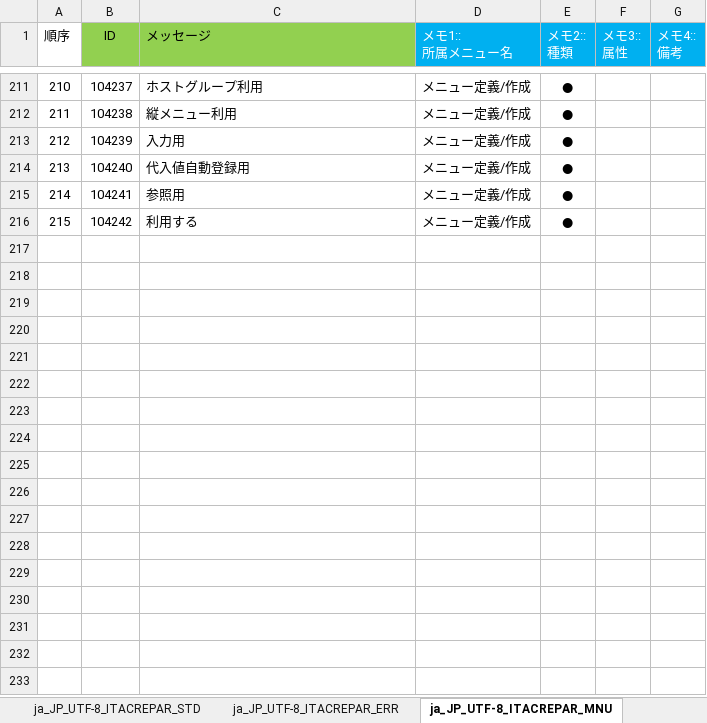
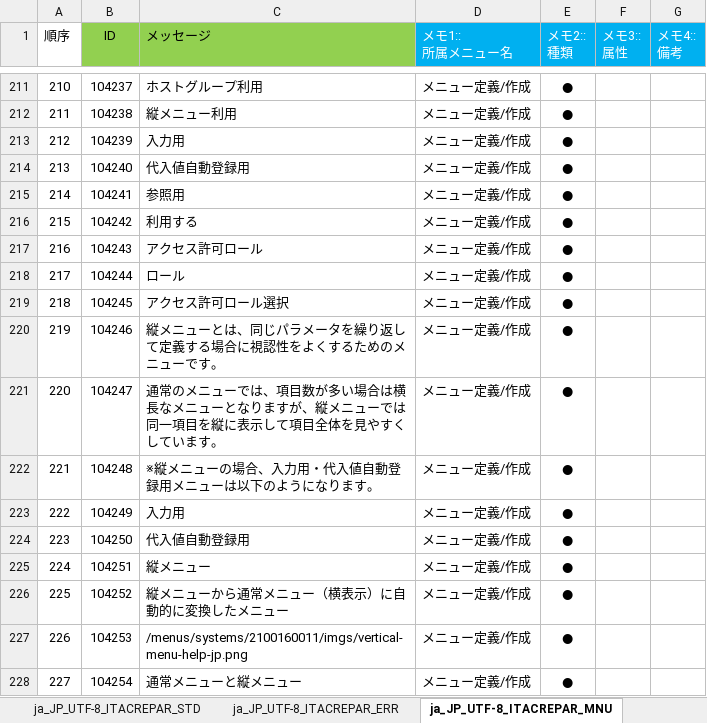
Before and after one commit to exastro-suite/it-automation, an Excel workbook: ky_message_seeds/create_param_menu/ja_JP_message_PHP.xlsm, sheet ja_JP_UTF-8_ITACREPAR_MNU, drawn as a sheet; only a part is shown, gaps mark what is left out; values as stored, in another font and other column widths than the file's, no borders; conditional formats not drawn; the diff names each change by its address in the sheet, - before the commit and + after, or states it on an @@ line.

```diff
--- a/ky_message_seeds/create_param_menu/ja_JP_message_PHP.xlsm (sheet ja_JP_UTF-8_ITACREPAR_MNU)
+++ b/ky_message_seeds/create_param_menu/ja_JP_message_PHP.xlsm (sheet ja_JP_UTF-8_ITACREPAR_MNU)
+row 217: 216 | 104243 | アクセス許可ロール | メニュー定義/作成 | ●
+row 218: 217 | 104244 | ロール | メニュー定義/作成 | ●
+row 219: 218 | 104245 | アクセス許可ロール選択 | メニュー定義/作成 | ●
+row 220: 219 | 104246 | 縦メニューとは、同じパラメータを繰り返して定義する場合に視認性をよくするためのメニューです。 | メニュー定義/作成 | ●
+row 221: 220 | 104247 | 通常のメニューでは、項目数が多い場合は横長なメニューとなりますが、縦メニューでは同一項目を縦に表示して項目全体を見やすくしています。 | メニュー定義/作成 | ●
+row 222: 221 | 104248 | ※縦メニューの場合、入力用・代入値自動登録用メニューは以下のようになります。 | メニュー定義/作成 | ●
+row 223: 222 | 104249 | 入力用 | メニュー定義/作成 | ●
+row 224: 223 | 104250 | 代入値自動登録用 | メニュー定義/作成 | ●
+row 225: 224 | 104251 | 縦メニュー | メニュー定義/作成 | ●
+row 226: 225 | 104252 | 縦メニューから通常メニュー（横表示）に自動的に変換したメニュー | メニュー定義/作成 | ●
+row 227: 226 | 104253 | /menus/systems/2100160011/imgs/vertical-menu-help-jp.png | メニュー定義/作成 | ●
+row 228: 227 | 104254 | 通常メニューと縦メニュー | メニュー定義/作成 | ●
```
Also changed, not shown: ky_message_seeds/create_param_menu/en_US_message_PHP.xlsm, 18 other files.
